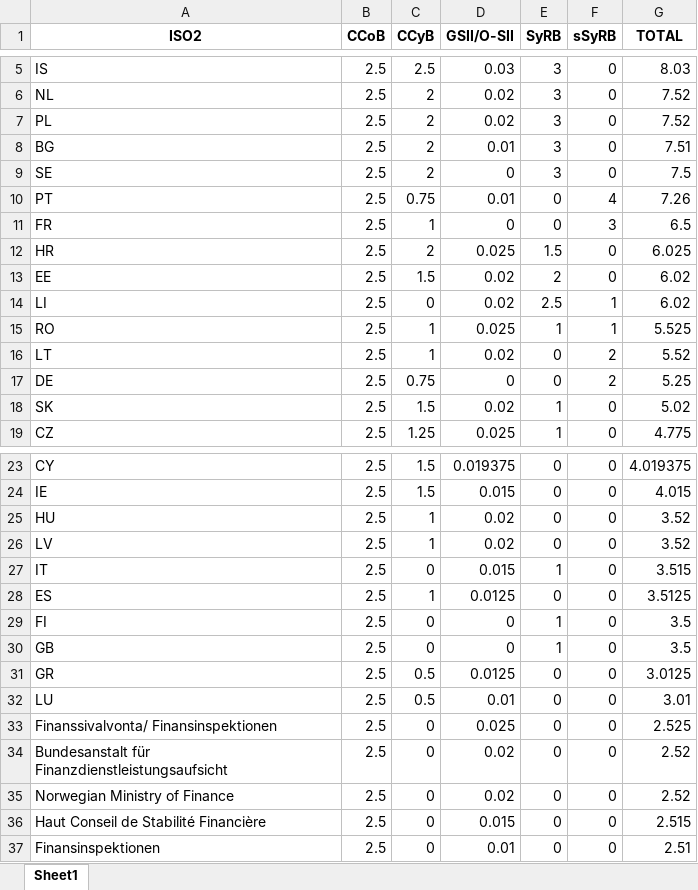
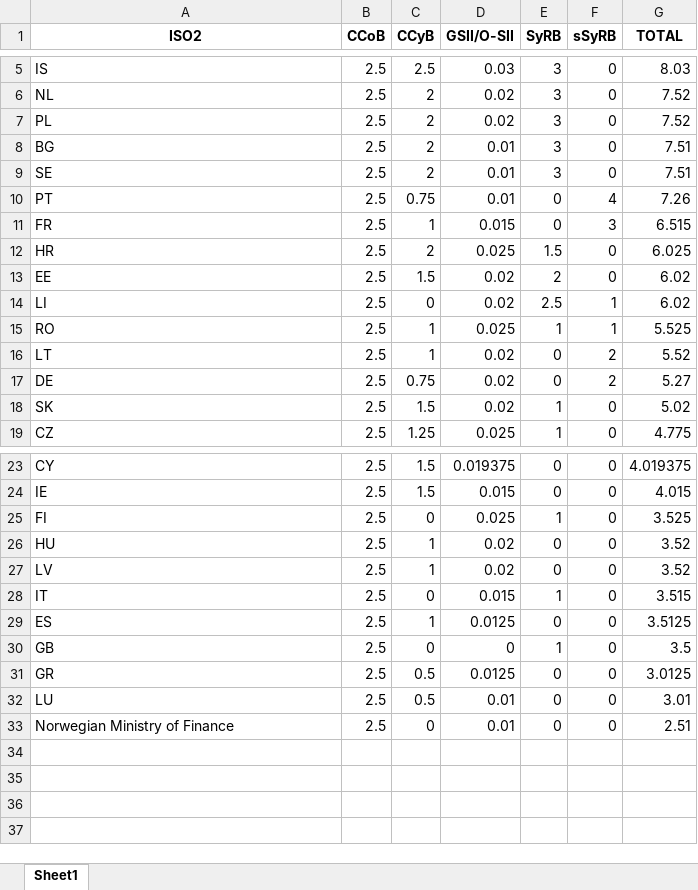
Before and after one commit to palicza2/Macroprudential-policy-hub, an Excel workbook: reports/downloads/capital_overall_buffers.xlsx, sheet Sheet1, drawn as a sheet; only a part is shown, gaps mark what is left out; values as stored, in another font and other column widths than the file's, no borders; removed rows and columns are numbered as before the commit, all else as after; the diff names each change by its address in the sheet, - before the commit and + after, or states it on an @@ line.

Commit message:
Update: OSII table improvements, Capital Buffer Stack x-axis fix, Mermaid diagram fix, Navigation improvements, BBM section reorganization

```diff
--- a/reports/downloads/capital_overall_buffers.xlsx (sheet Sheet1)
+++ b/reports/downloads/capital_overall_buffers.xlsx (sheet Sheet1)
-D9 (GSII/O-SII): 0
+D9 (GSII/O-SII): 0.01
-G9 (TOTAL): 7.5
+G9 (TOTAL): 7.51
-D11 (GSII/O-SII): 0
+D11 (GSII/O-SII): 0.015
-G11 (TOTAL): 6.5
+G11 (TOTAL): 6.515
-D17 (GSII/O-SII): 0
+D17 (GSII/O-SII): 0.02
-G17 (TOTAL): 5.25
+G17 (TOTAL): 5.27
+row 25: FI | 2.5 | 0 | 0.025 | 1 | 0 | 3.525
-row 29: FI | 2.5 | 0 | 0 | 1 | 0 | 3.5
-row 33: Finanssivalvonta/ Finansinspektionen | 2.5 | 0 | 0.025 | 0 | 0 | 2.525
-row 34: Bundesanstalt für Finanzdienstleistungsaufsicht | 2.5 | 0 | 0.02 | 0 | 0 | 2.52
-D33 (GSII/O-SII): 0.02
+D33 (GSII/O-SII): 0.01
-G33 (TOTAL): 2.52
+G33 (TOTAL): 2.51
-row 36: Haut Conseil de Stabilité Financière | 2.5 | 0 | 0.015 | 0 | 0 | 2.515
-row 37: Finansinspektionen | 2.5 | 0 | 0.01 | 0 | 0 | 2.51
```
Also changed, not shown: reports/downloads/bbm_diffusion.xlsx, reports/downloads/ccyb_diffusion.xlsx, 26 other files.
